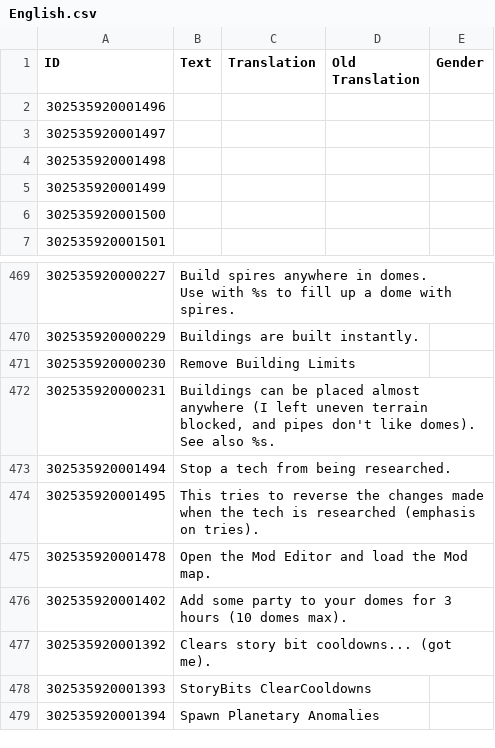
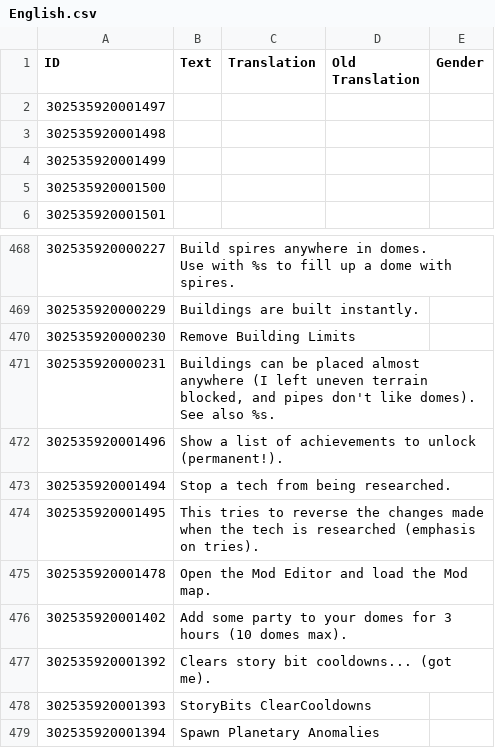
Before and after one commit to ChoGGi/SurvivingMars_CheatMods, a CSV file: ChoGGi's Library/Locales/English.csv, drawn as a sheet; only a part is shown, gaps mark what is left out.

Commit message:
Expanded Cheat Menu:
### Added:
- Cheats>Unlock Achievements: Show a list of achievements to unlock.

### Fixed:
- Rocket>Cheat panel>Fuel wasn't acting like it should.

ExpandedCheatMenu@choggi.org

```diff
--- a/ChoGGi's Library/Locales/English.csv
+++ b/ChoGGi's Library/Locales/English.csv
@@ -1,3 +1,2 @@
 ID,Text,Translation,Old Translation,Gender
-302535920001496,,
 302535920001497,,
@@ -550,2 +549,3 @@ Use with %s to fill up a dome with spires.",
 See also %s.",
+302535920001496,Show a list of achievements to unlock (permanent!).,
 302535920001494,Stop a tech from being researched.,
```
Also changed, not shown: 6 other files.
